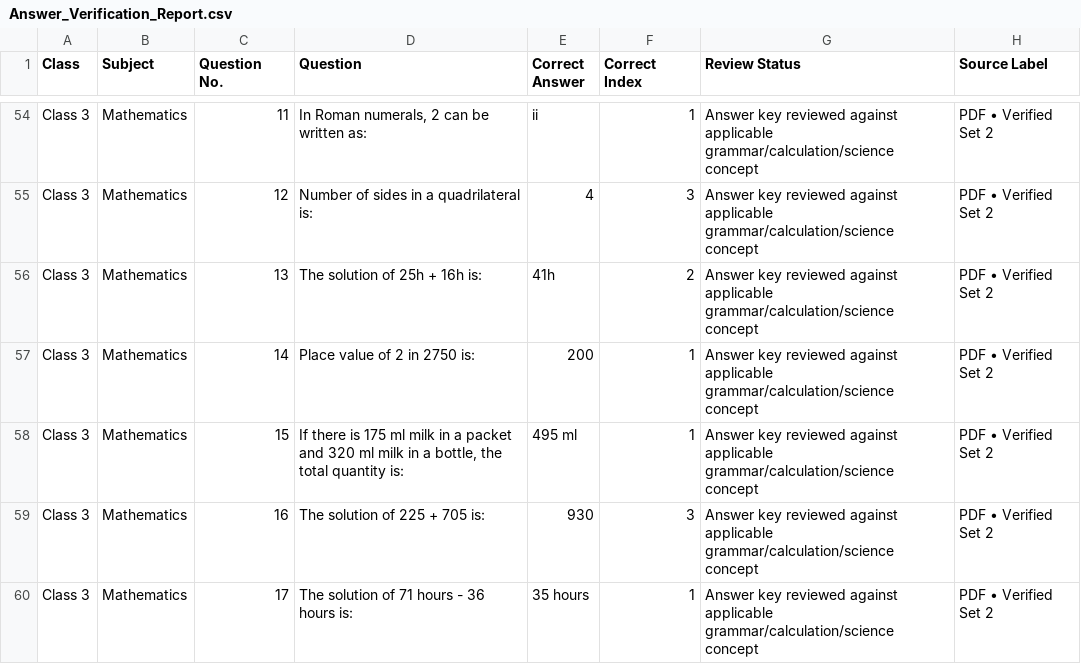
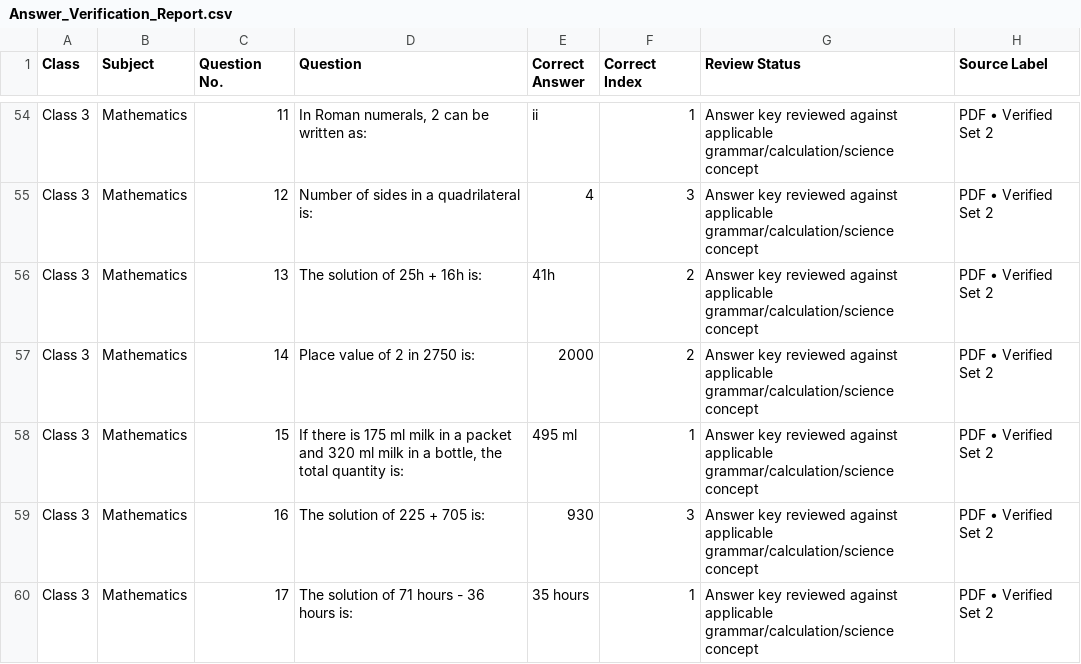
Before and after one commit to sajidaeo39/Student-MCQ-Portal, a CSV file: audit/Answer_Verification_Report.csv, drawn as a sheet; only a part is shown, gaps mark what is left out.

Commit message:
Reconcile place-value answer verification with corrected portal key

```diff
--- a/audit/Answer_Verification_Report.csv
+++ b/audit/Answer_Verification_Report.csv
@@ -56,3 +56,3 @@
 "Class 3","Mathematics","13","The solution of 25h + 16h is:","41h","2","Answer key reviewed against applicable grammar/calculation/science concept","PDF • Verified Set 2"
-"Class 3","Mathematics","14","Place value of 2 in 2750 is:","200","1","Answer key reviewed against applicable grammar/calculation/science concept","PDF • Verified Set 2"
+"Class 3","Mathematics","14","Place value of 2 in 2750 is:","2000","2","Answer key reviewed against applicable grammar/calculation/science concept","PDF • Verified Set 2"
 "Class 3","Mathematics","15","If there is 175 ml milk in a packet and 320 ml milk in a bottle, the total quantity is:","495 ml","1","Answer key reviewed against applicable grammar/calculation/science concept","PDF • Verified Set 2"
```
